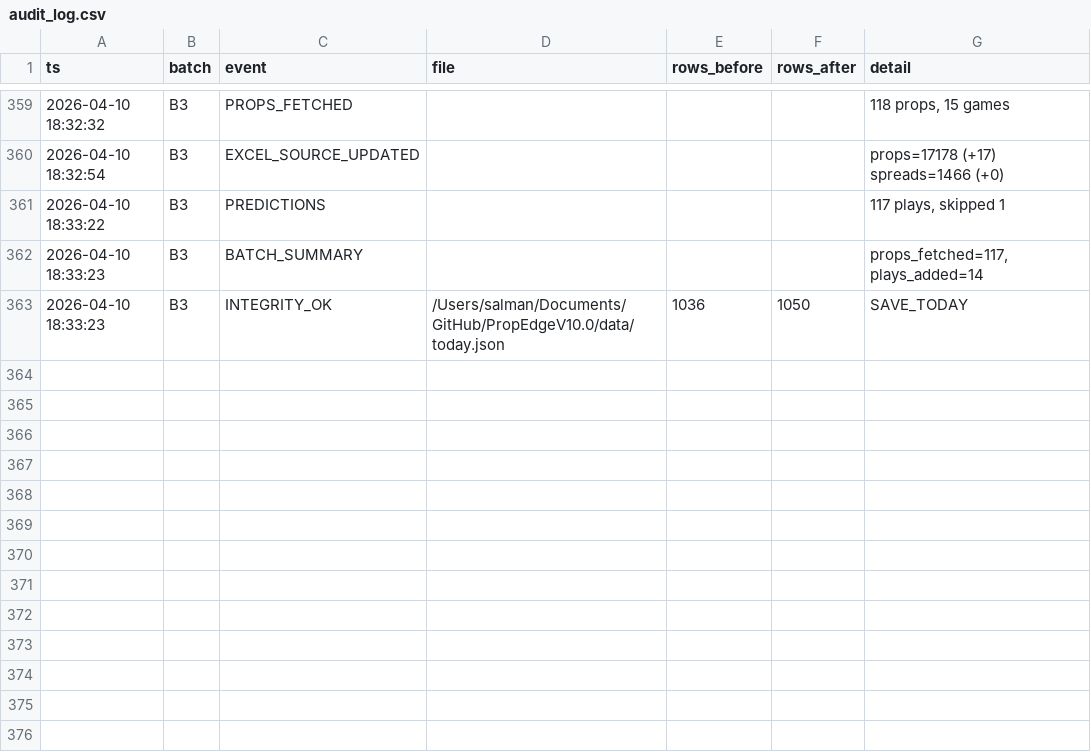
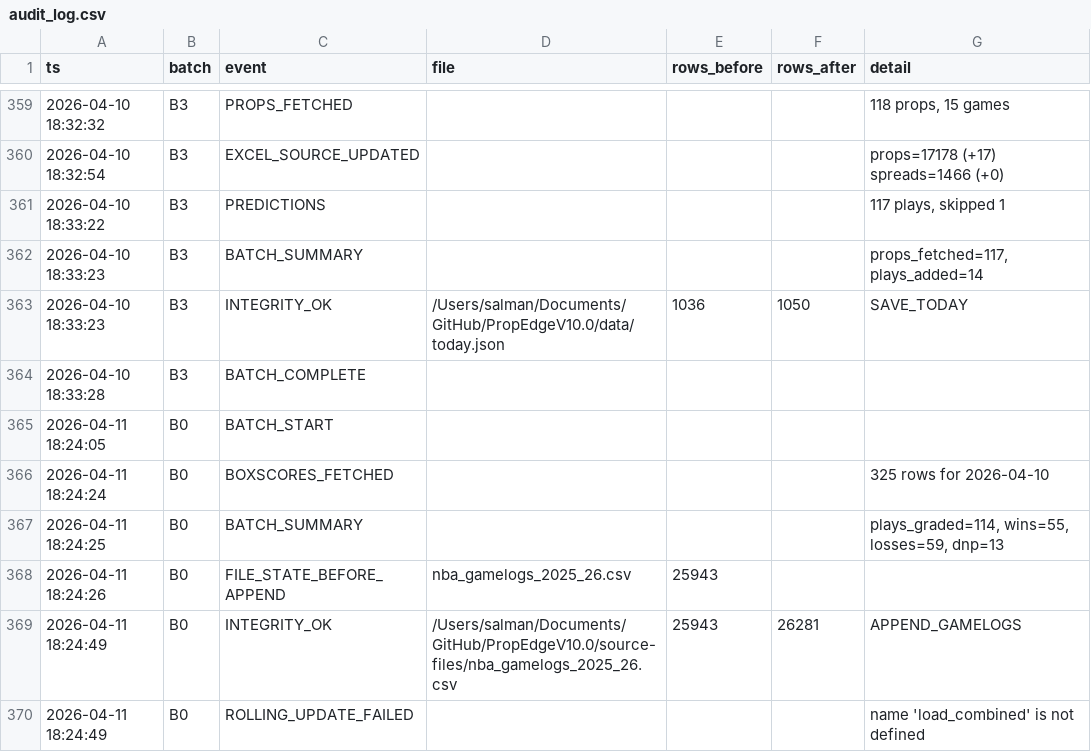
Before and after one commit to iamwerewolf1007/PropEdgeV10.0, a CSV file: data/audit_log.csv, drawn as a sheet; only a part is shown, gaps mark what is left out; the diff names each change by its address in the sheet, - before the commit and + after, or states it on an @@ line.

Commit message:
B0: grade 2026-04-10

```diff
--- a/data/audit_log.csv
+++ b/data/audit_log.csv
+row 364: 2026-04-10 18:33:28 | B3 | BATCH_COMPLETE
+row 365: 2026-04-11 18:24:05 | B0 | BATCH_START
+row 366: 2026-04-11 18:24:24 | B0 | BOXSCORES_FETCHED |  |  |  | 325 rows for 2026-04-10
+row 367: 2026-04-11 18:24:25 | B0 | BATCH_SUMMARY |  |  |  | plays_graded=114, wins=55, losses=59, dnp=13
+row 368: 2026-04-11 18:24:26 | B0 | FILE_STATE_BEFORE_APPEND | nba_gamelogs_2025_26.csv | 25943
+row 369: 2026-04-11 18:24:49 | B0 | INTEGRITY_OK | /Users/salman/Documents/GitHub/PropEdgeV10.0/source-files/nba_gamelogs_2025_26.csv | 25943 | 26281 | APPEND_GAMELOGS
+row 370: 2026-04-11 18:24:49 | B0 | ROLLING_UPDATE_FAILED |  |  |  | name 'load_combined' is not defined
```
Also changed, not shown: 7 other files.
